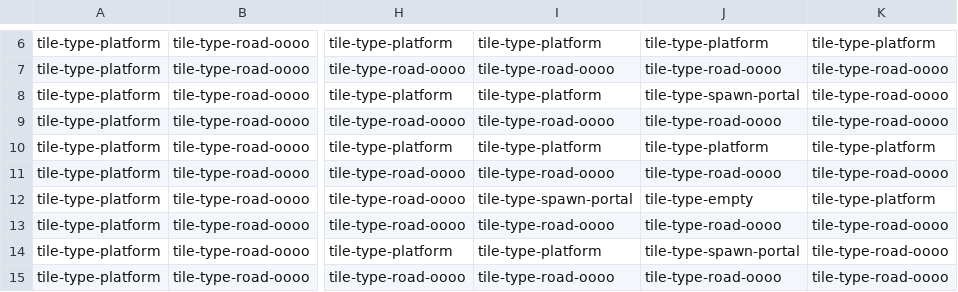
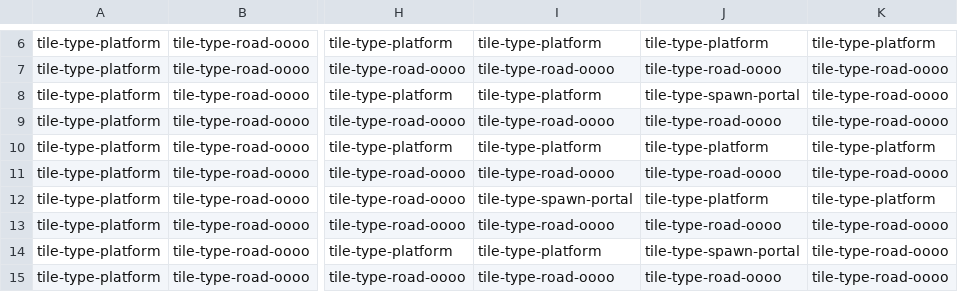
Before and after one commit to selflucaslu/Infinitode-2-Tower-Defense-OOPL2026, a CSV file: assets/maps/map_04.csv, drawn as a sheet; only a part is shown, gaps mark what is left out; the diff names each change by its address in the sheet, - before the commit and + after, or states it on an @@ line.

Commit message:
feat: add configuration for new map level 04

```diff
--- a/assets/maps/map_04.csv
+++ b/assets/maps/map_04.csv
-J12: tile-type-empty
+J12: tile-type-platform
```
